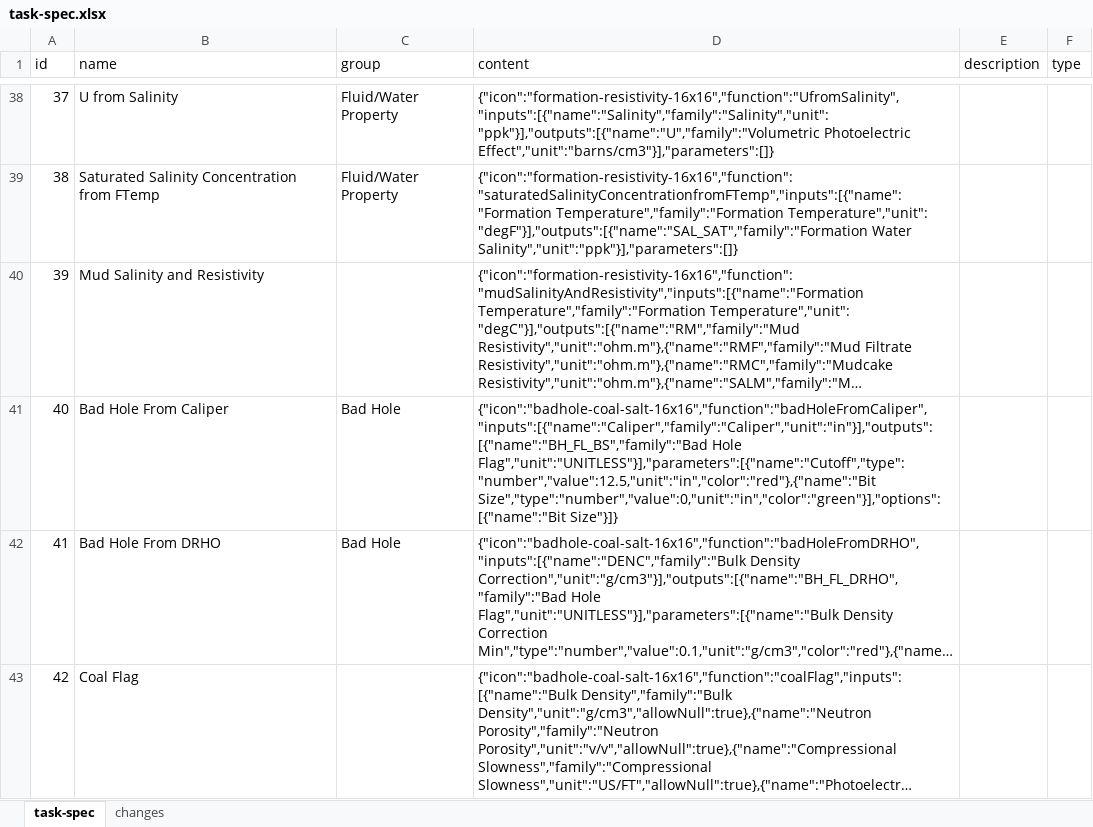
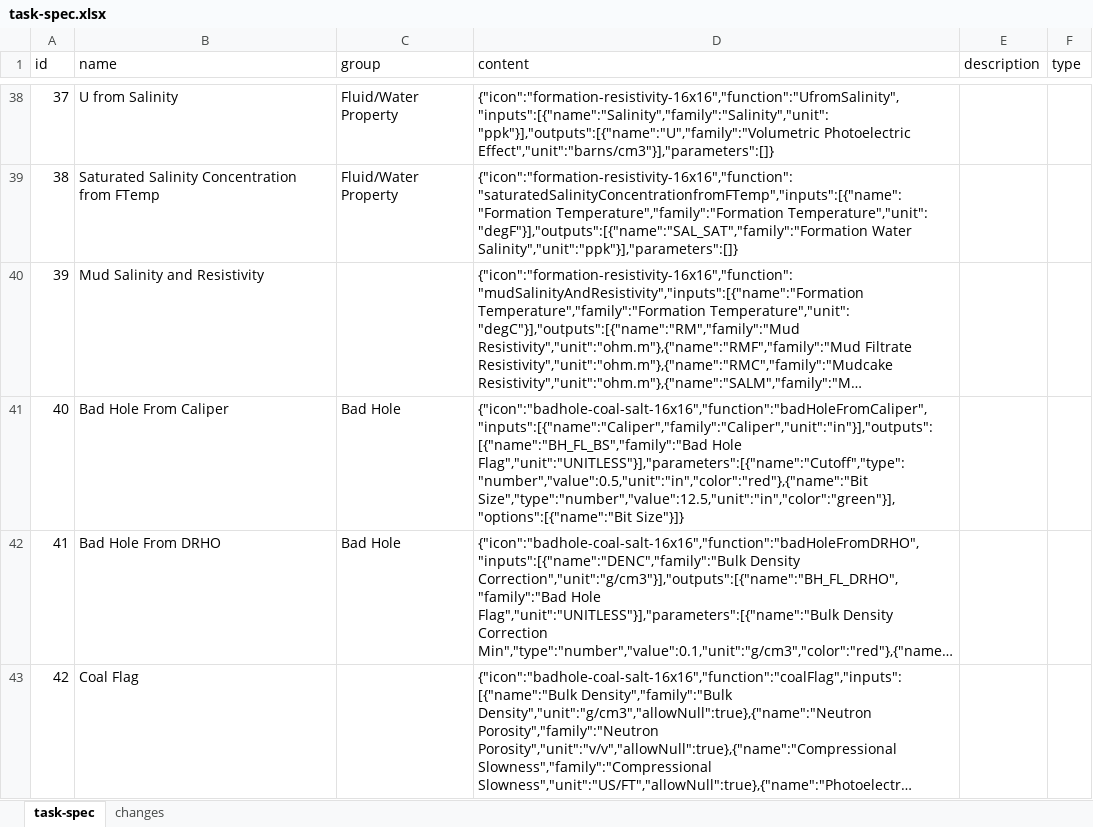
Before and after one commit to hoangbdUET/wi-backend, an Excel workbook: server/task/task-spec.xlsx, sheet task-spec, drawn as a sheet; only a part is shown, gaps mark what is left out; long unchanged cells end in …; values as stored, in another font and other column widths than the file's, no borders; the diff names each change by its address in the sheet, - before the commit and + after, or states it on an @@ line.

```diff
--- a/server/task/task-spec.xlsx (sheet task-spec)
+++ b/server/task/task-spec.xlsx (sheet task-spec)
-D41 (content): {"icon":"badhole-coal-salt-16x16","function":"badHoleFromCaliper","inputs":[{"name":"Caliper","family":"Caliper","unit":"in"}],"outputs":[{"name":"BH_FL_BS","family":"Bad Hole Flag","unit":"UNITLESS"}],"parameters":[{"name":"Cutoff","type":"number","value":12.5,"unit":"in","color":"red"},{"name":"Bit Size","type":"number","value":0,"unit":"in","color":"green"}],"options":[{"name":"Bit Size"}]}
+D41 (content): {"icon":"badhole-coal-salt-16x16","function":"badHoleFromCaliper","inputs":[{"name":"Caliper","family":"Caliper","unit":"in"}],"outputs":[{"name":"BH_FL_BS","family":"Bad Hole Flag","unit":"UNITLESS"}],"parameters":[{"name":"Cutoff","type":"number","value":0.5,"unit":"in","color":"red"},{"name":"Bit Size","type":"number","value":12.5,"unit":"in","color":"green"}],"options":[{"name":"Bit Size"}]}
```
Also changed, not shown: sheet changes.
